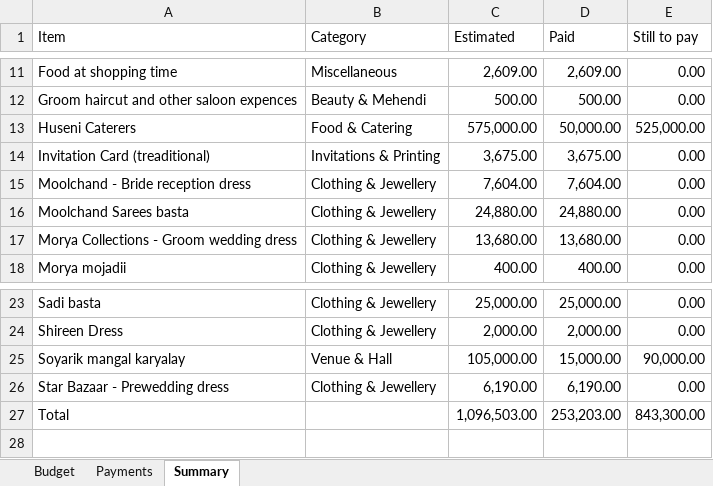
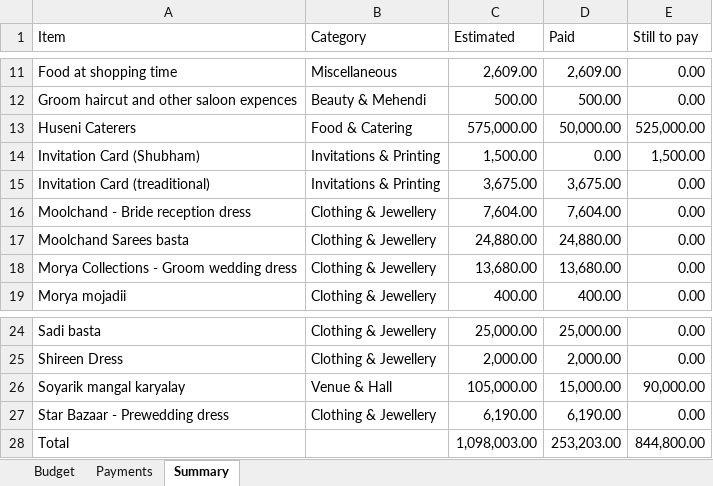
Before and after one commit to Asif-Nice/poc-track-expenses, an Excel workbook: data/expenses.xlsx, sheet Summary, drawn as a sheet; only a part is shown, gaps mark what is left out; values as stored, in another font and other column widths than the file's, no borders; addresses are those after the commit; the diff names each change by its address in the sheet, - before the commit and + after, or states it on an @@ line.

Commit message:
Add budget item: Invitation Card (Shubham) — ₹1,500.00

```diff
--- a/data/expenses.xlsx (sheet Summary)
+++ b/data/expenses.xlsx (sheet Summary)
+row 14: Invitation Card (Shubham) | Invitations & Printing | 1,500.00 | 0.00 | 1,500.00
-C28 (Estimated): 1,096,503.00
+C28 (Estimated): 1,098,003.00
-E28 (Still to pay): 843,300.00
+E28 (Still to pay): 844,800.00
```
Also changed, not shown: sheet Budget, formulas that keep their value.
